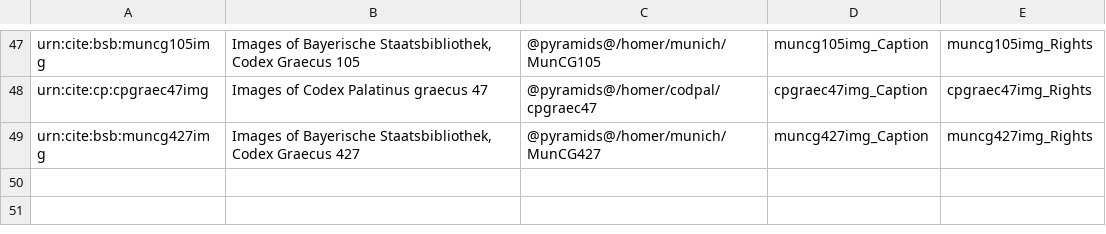
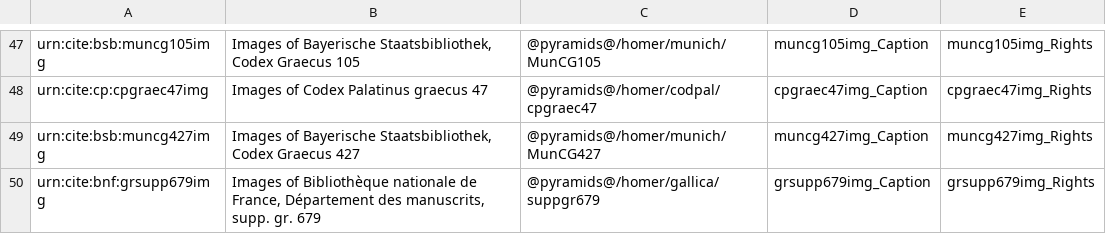
Before and after one commit to openmss/mss, a CSV file: extension-images/imgcollections.csv, drawn as a sheet; only a part is shown, gaps mark what is left out; the diff names each change by its address in the sheet, - before the commit and + after, or states it on an @@ line.

```diff
--- a/extension-images/imgcollections.csv
+++ b/extension-images/imgcollections.csv
+row 50: urn:cite:bnf:grsupp679img | Images of Bibliothèque nationale de France, Département des manuscrits, supp. gr. 679 | @pyramids@/homer/gallica/suppgr679 | grsupp679img_Caption | grsupp679img_Rights
```
Also changed, not shown: 2 other files.
